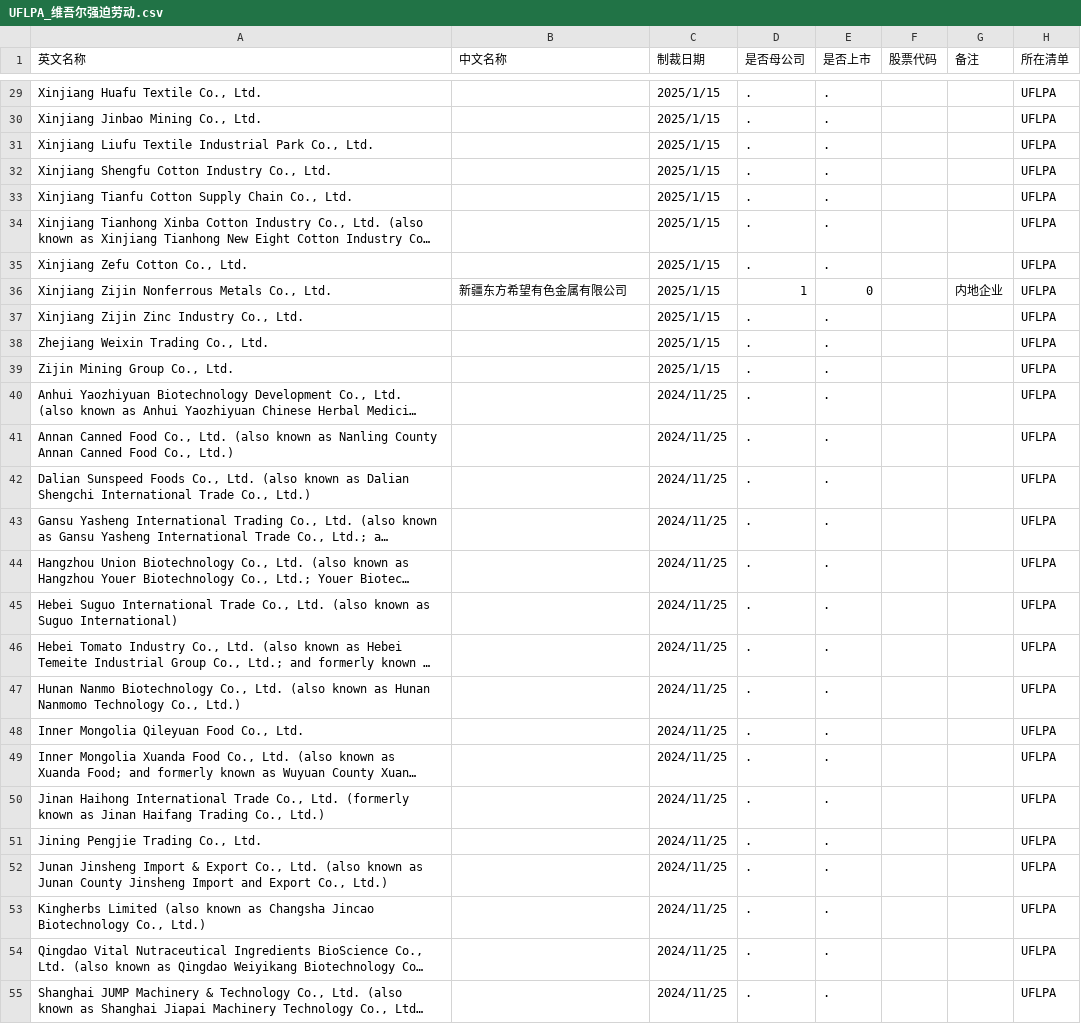
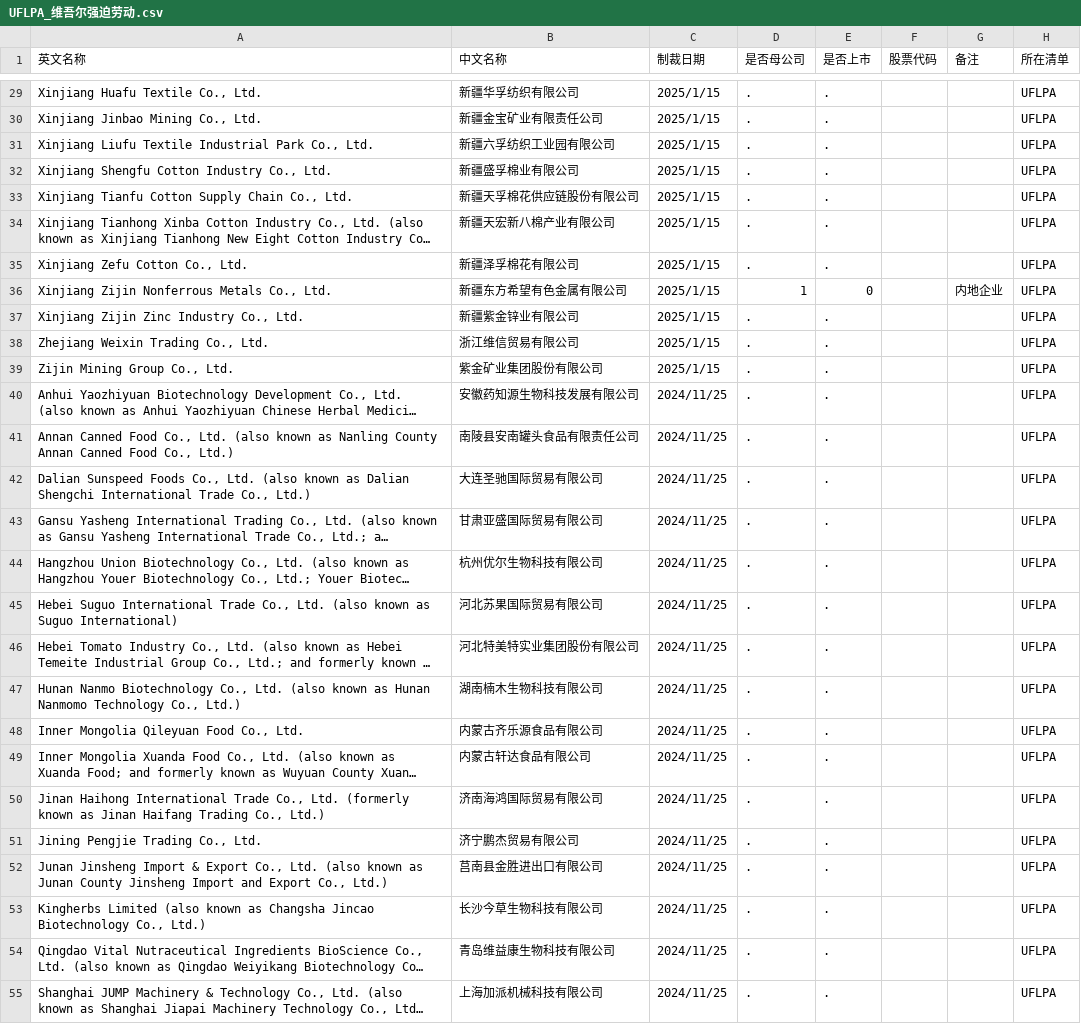
Before and after one commit to gingercandoit/track_geopolitics, a CSV file: docs/research/china-counter-sanctions/data/US/UFLPA_维吾尔强迫劳动.csv, drawn as a sheet; only a part is shown, gaps mark what is left out; long unchanged cells end in …; the diff covers the shown part only; the diff names each change by its address in the sheet, - before the commit and + after, or states it on an @@ line.

```diff
--- a/docs/research/china-counter-sanctions/data/US/UFLPA_维吾尔强迫劳动.csv
+++ b/docs/research/china-counter-sanctions/data/US/UFLPA_维吾尔强迫劳动.csv
-B29 (中文名称): (empty)
+B29 (中文名称): 新疆华孚纺织有限公司
-B30 (中文名称): (empty)
+B30 (中文名称): 新疆金宝矿业有限责任公司
-B31 (中文名称): (empty)
+B31 (中文名称): 新疆六孚纺织工业园有限公司
-B32 (中文名称): (empty)
+B32 (中文名称): 新疆盛孚棉业有限公司
-B33 (中文名称): (empty)
+B33 (中文名称): 新疆天孚棉花供应链股份有限公司
-B34 (中文名称): (empty)
+B34 (中文名称): 新疆天宏新八棉产业有限公司
-B35 (中文名称): (empty)
+B35 (中文名称): 新疆泽孚棉花有限公司
-B37 (中文名称): (empty)
+B37 (中文名称): 新疆紫金锌业有限公司
-B38 (中文名称): (empty)
+B38 (中文名称): 浙江维信贸易有限公司
-B39 (中文名称): (empty)
+B39 (中文名称): 紫金矿业集团股份有限公司
-B40 (中文名称): (empty)
+B40 (中文名称): 安徽药知源生物科技发展有限公司
-B41 (中文名称): (empty)
+B41 (中文名称): 南陵县安南罐头食品有限责任公司
-B42 (中文名称): (empty)
+B42 (中文名称): 大连圣驰国际贸易有限公司
-B43 (中文名称): (empty)
+B43 (中文名称): 甘肃亚盛国际贸易有限公司
-B44 (中文名称): (empty)
+B44 (中文名称): 杭州优尔生物科技有限公司
-B45 (中文名称): (empty)
+B45 (中文名称): 河北苏果国际贸易有限公司
-B46 (中文名称): (empty)
+B46 (中文名称): 河北特美特实业集团股份有限公司
-B47 (中文名称): (empty)
+B47 (中文名称): 湖南楠木生物科技有限公司
-B48 (中文名称): (empty)
+B48 (中文名称): 内蒙古齐乐源食品有限公司
-B49 (中文名称): (empty)
+B49 (中文名称): 内蒙古轩达食品有限公司
-B50 (中文名称): (empty)
+B50 (中文名称): 济南海鸿国际贸易有限公司
-B51 (中文名称): (empty)
+B51 (中文名称): 济宁鹏杰贸易有限公司
-B52 (中文名称): (empty)
+B52 (中文名称): 莒南县金胜进出口有限公司
-B53 (中文名称): (empty)
+B53 (中文名称): 长沙今草生物科技有限公司
-B54 (中文名称): (empty)
+B54 (中文名称): 青岛维益康生物科技有限公司
-B55 (中文名称): (empty)
+B55 (中文名称): 上海加派机械科技有限公司
```
Also changed, not shown: 45 edited cells elsewhere in this file.
